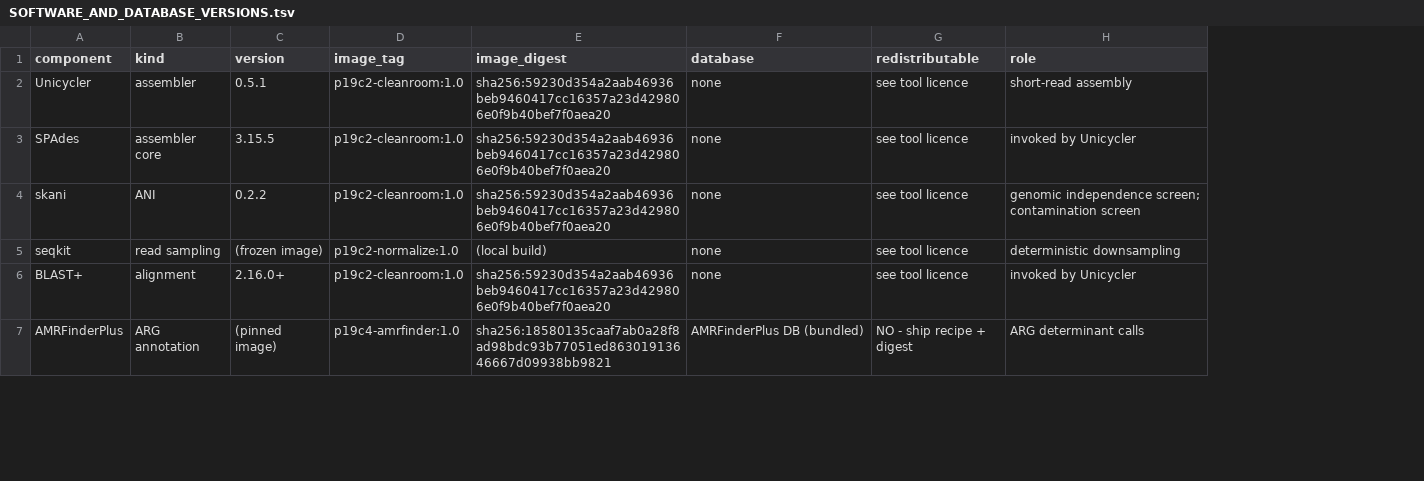
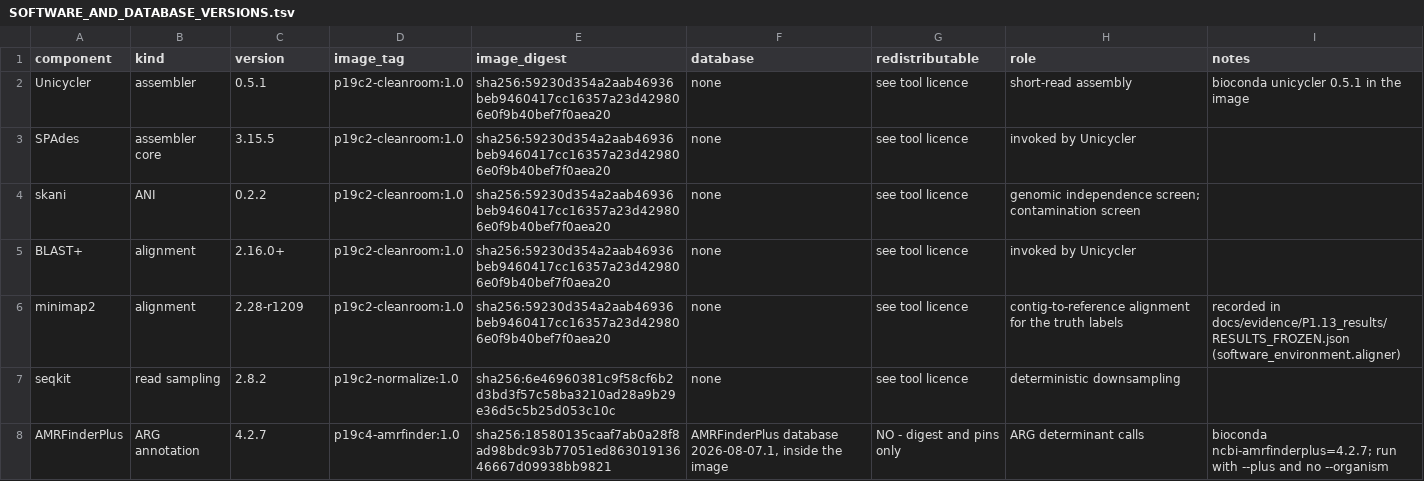
Before and after one commit to piranfar/PlasmidCall, a TSV file: SOFTWARE_AND_DATABASE_VERSIONS.tsv, drawn as a sheet; only a part is shown; removed rows and columns are numbered as before the commit, all else as after; the diff covers the shown part only; the diff names each change by its address in the sheet, - before the commit and + after, or states it on an @@ line.

Commit message:
Release v1.1.0: publish the frozen parser and a standalone scorer, and correct the citation
The code and models had no archive of their own: CITATION.cff gave the data deposit's DOI as
the software DOI, although that deposit holds no model files and is not an archive of this
repository's code. The software now carries its own metadata (CITATION.cff, .zenodo.json) and
cites the data deposit as a reference.

Added
- scripts/parsers/: the frozen panel-output parser pair, byte-identical to the copies in the
  data deposit (parsers.py 68599a94, parse_all.py b3230949), and parse_outputs.py, which runs
  them on any directory of native outputs. docs/PARSING.md says how each state arises, and
  check_parse_all_provenance.py links the driver to its recorded P1.10 origin.
- scripts/score/plasmidcall_score.py: v1.2-General from the portable JSON with numpy only;
  v1.1 and the router when scikit-learn 1.9.0 is present, refusing any other version.
- tests/: the scorer reproduces the frozen v1.2-General, v1.1 and router outputs on all
  19,320 contigs of the public P1.13 table exactly, when given that table from the deposit.
- models/README.md and V1.1_INPUT_SPEC.md; LICENSE_REVIEW.md, with each third-party licence
  read upstream at the version that ran; an image version receipt.
- docs/release/RELEASE_PATH_SUBSTITUTION: the byte changes the v1.0.0 build made.

Corrected
- LICENSE is the verbatim MIT text. One licence rule is stated everywhere.
- geNomad is 1.7.1 with database v1.5, not the 1.9.8 its --version prints.
- Paths, counts and status lines in QUICKSTART, REPRODUCIBILITY, INSTALLATION, DATA_DICTIONARY,
  KNOWN_LIMITATIONS and the release matrix; every QUICKSTART command was run as written.
- Claim C27 reads 57.4% (54 of 94), and its generator now computes it from the counts.
- release_check.py recomputes every documented release change before accepting it and checks
  the moved inventory paths; it passes with 0 findings.

```diff
--- a/SOFTWARE_AND_DATABASE_VERSIONS.tsv
+++ b/SOFTWARE_AND_DATABASE_VERSIONS.tsv
+column I (notes), row 2: bioconda unicycler 0.5.1 in the image; row 8: bioconda ncbi-amrfinderplus=4.2.7; run with --plus and no --organism
-row 5: seqkit | read sampling | (frozen image) | p19c2-normalize:1.0 | (local build) | none | see tool licence | deterministic downsampling
+row 6: minimap2 | alignment | 2.28-r1209 | p19c2-cleanroom:1.0 | sha256:59230d354a2aab46936beb9460417cc16357a23d429806e0f9b40bef7f0aea20 | none | see tool licence | contig-to-reference alignment for the truth labels | recorded in docs/evidence/P1.13_results/RESULTS_FROZEN.json (software_environment.aligner)
+row 7: seqkit | read sampling | 2.8.2 | p19c2-normalize:1.0 | sha256:6e46960381c9f58cf6b2d3bd3f57c58ba3210ad28a9b29e36d5c5b25d053c10c | none | see tool licence | deterministic downsampling
-C8 (version): (pinned image)
+C8 (version): 4.2.7
-F8 (database): AMRFinderPlus DB (bundled)
+F8 (database): AMRFinderPlus database 2026-08-07.1, inside the image
-G8 (redistributable): NO - ship recipe + digest
+G8 (redistributable): NO - digest and pins only
```
Also changed, not shown: 1 added row and 51 edited cells elsewhere in this file, docs/release/PUBLIC_RELEASE_MATRIX.tsv, docs/release/THIRD_PARTY_LICENSE_AUDIT.tsv, 38 other files.
